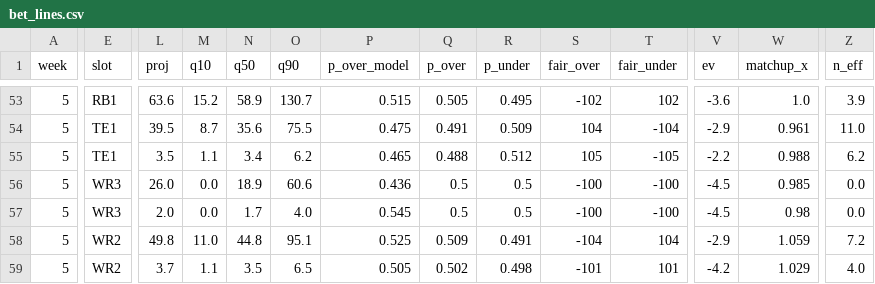
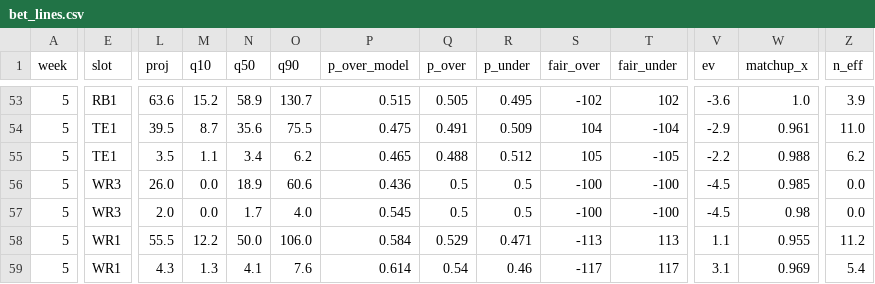
Before and after one commit to 3GO-47/rainman, a CSV file: data/processed/bet_lines.csv, drawn as a sheet; only a part is shown, gaps mark what is left out; the diff covers the shown part only; the diff names each change by its address in the sheet, - before the commit and + after, or states it on an @@ line.

```diff
--- a/data/processed/bet_lines.csv
+++ b/data/processed/bet_lines.csv
-E58:E59 (slot): WR2
+E58:E59 (slot): WR1
-L58 (proj): 49.8
+L58 (proj): 55.5
-M58 (q10): 11.0
+M58 (q10): 12.2
-N58 (q50): 44.8
+N58 (q50): 50.0
-O58 (q90): 95.1
+O58 (q90): 106.0
-P58 (p_over_model): 0.525
+P58 (p_over_model): 0.584
-Q58 (p_over): 0.509
+Q58 (p_over): 0.529
-R58 (p_under): 0.491
+R58 (p_under): 0.471
-S58 (fair_over): -104
+S58 (fair_over): -113
-T58 (fair_under): 104
+T58 (fair_under): 113
-V58 (ev): -2.9
+V58 (ev): 1.1
-W58 (matchup_x): 1.059
+W58 (matchup_x): 0.955
-Z58 (n_eff): 7.2
+Z58 (n_eff): 11.2
-L59 (proj): 3.7
+L59 (proj): 4.3
-M59 (q10): 1.1
+M59 (q10): 1.3
-N59 (q50): 3.5
+N59 (q50): 4.1
-O59 (q90): 6.5
+O59 (q90): 7.6
-P59 (p_over_model): 0.505
+P59 (p_over_model): 0.614
-Q59 (p_over): 0.502
+Q59 (p_over): 0.54
-R59 (p_under): 0.498
+R59 (p_under): 0.46
-S59 (fair_over): -101
+S59 (fair_over): -117
-T59 (fair_under): 101
+T59 (fair_under): 117
-V59 (ev): -4.2
+V59 (ev): 3.1
-W59 (matchup_x): 1.029
+W59 (matchup_x): 0.969
-Z59 (n_eff): 4.0
+Z59 (n_eff): 5.4
```
Also changed, not shown: 26 edited cells elsewhere in this file, data/processed/bet_td.csv, data/processed/matchups_current.csv, 2 other files.
